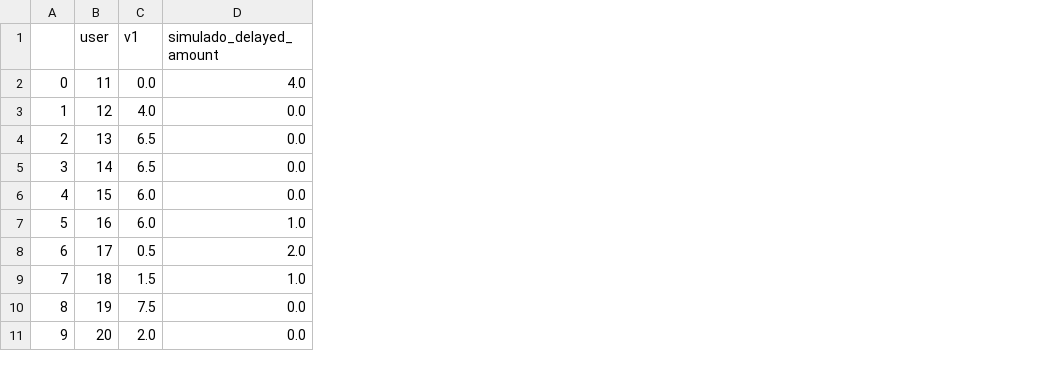
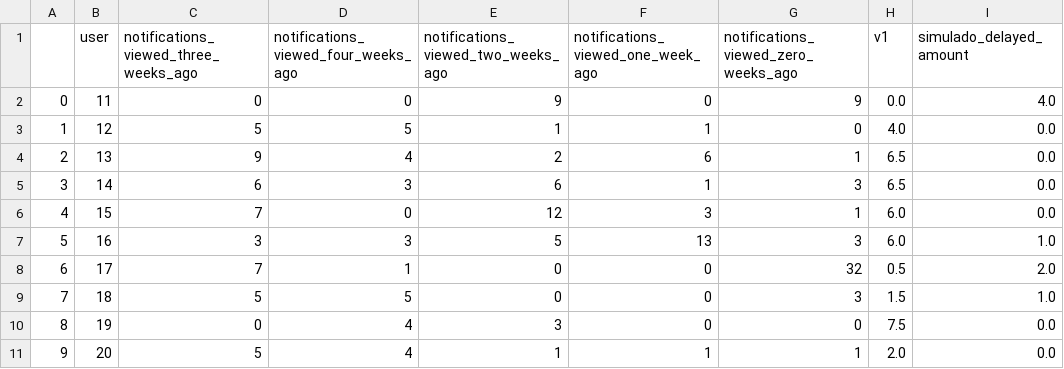
Before and after one commit to amadeusproject/amadeus-analysis, a CSV file: notebooks/features/data/train_dataset.csv, drawn as a sheet; only a part is shown; the diff names each change by its address in the sheet, - before the commit and + after, or states it on an @@ line.

```diff
--- a/notebooks/features/data/train_dataset.csv
+++ b/notebooks/features/data/train_dataset.csv
+column C, rows 1-11: notifications_viewed_three_weeks_ago | 0 | 5 | 9 | 6 | 7 | 3 | 7 | 5 | 0 | 5
+column D, rows 1-11: notifications_viewed_four_weeks_ago | 0 | 5 | 4 | 3 | 0 | 3 | 1 | 5 | 4 | 4
+column E, rows 1-11: notifications_viewed_two_weeks_ago | 9 | 1 | 2 | 6 | 12 | 5 | 0 | 0 | 3 | 1
+column F, rows 1-11: notifications_viewed_one_week_ago | 0 | 1 | 6 | 1 | 3 | 13 | 0 | 0 | 0 | 1
+column G, rows 1-11: notifications_viewed_zero_weeks_ago | 9 | 0 | 1 | 3 | 1 | 3 | 32 | 3 | 0 | 1
```
Also changed, not shown: 2 other files.
